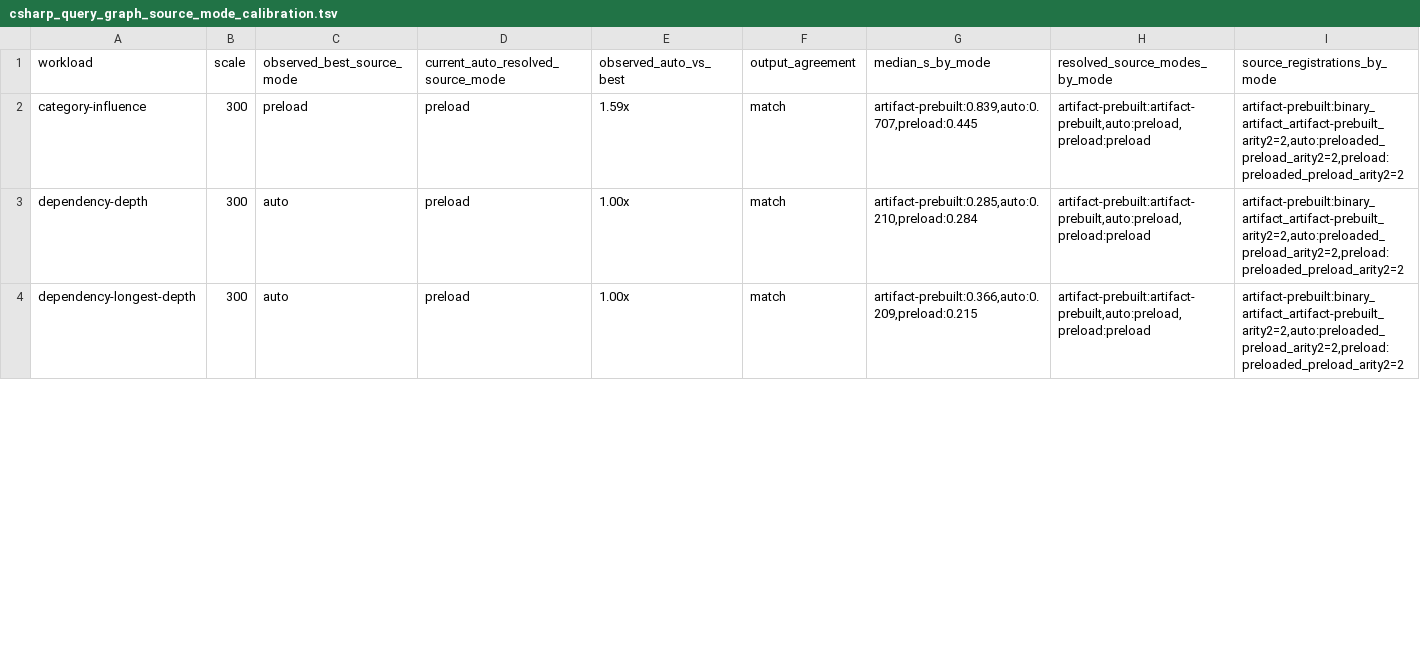
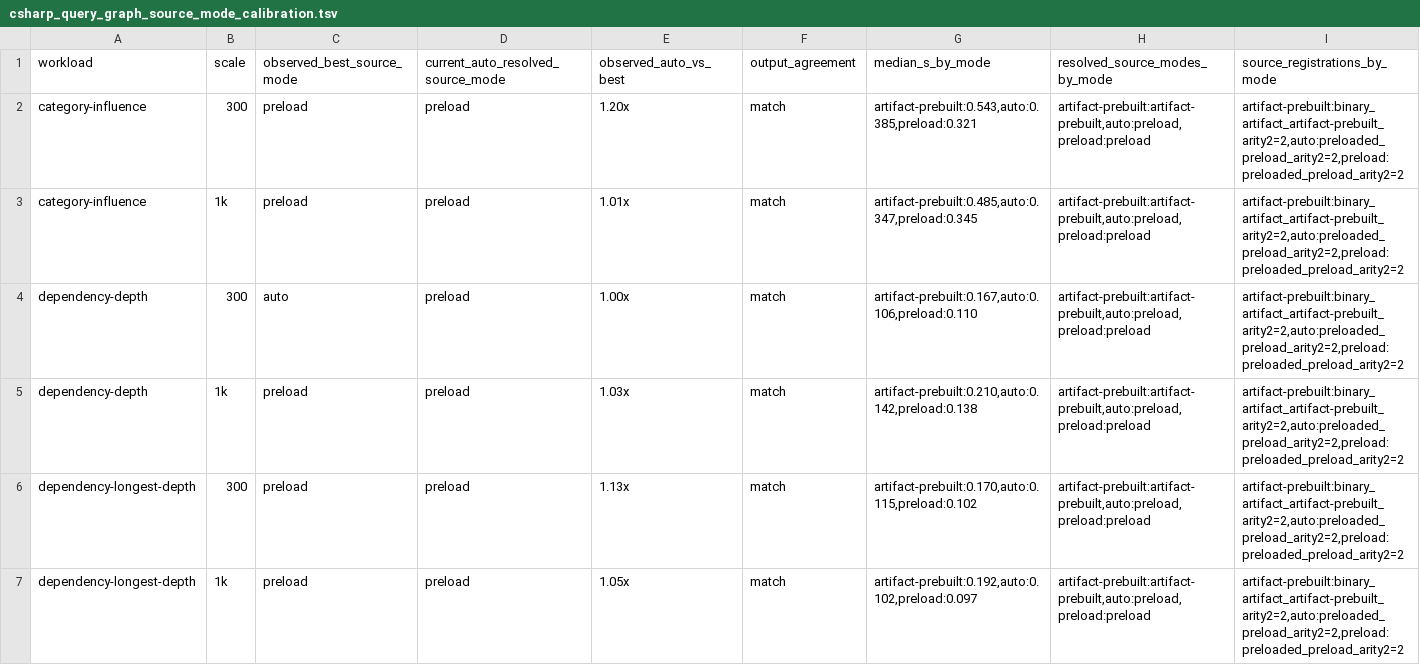
Before and after one commit to s243a/UnifyWeaver, a TSV file: examples/benchmark/csharp_query_graph_source_mode_calibration.tsv, drawn as a sheet; only a part is shown; the diff covers the shown part only.

Commit message:
bench(csharp-query): refresh source-mode calibration scales

```diff
--- a/examples/benchmark/csharp_query_graph_source_mode_calibration.tsv
+++ b/examples/benchmark/csharp_query_graph_source_mode_calibration.tsv
@@ -1,4 +1,7 @@
 workload	scale	observed_best_source_mode	current_auto_resolved_source_mode	observed_auto_vs_best	output_agreement	median_s_by_mode	resolved_source_modes_by_mode	source_registrations_by_mode
-category-influence	300	preload	preload	1.59x	match	artifact-prebuilt:0.839,auto:0.707,preload:0.445	artifact-prebuilt:artifact-prebuilt,auto:preload,preload:preload	artifact-prebuilt:binary_artifact_artifact-prebuilt_arity2=2,auto:preloaded_preload_arity2=2,preload:preloaded_preload_arity2=2
-dependency-depth	300	auto	preload	1.00x	match	artifact-prebuilt:0.285,auto:0.210,preload:0.284	artifact-prebuilt:artifact-prebuilt,auto:preload,preload:preload	artifact-prebuilt:binary_artifact_artifact-prebuilt_arity2=2,auto:preloaded_preload_arity2=2,preload:preloaded_preload_arity2=2
-dependency-longest-depth	300	auto	preload	1.00x	match	artifact-prebuilt:0.366,auto:0.209,preload:0.215	artifact-prebuilt:artifact-prebuilt,auto:preload,preload:preload	artifact-prebuilt:binary_artifact_artifact-prebuilt_arity2=2,auto:preloaded_preload_arity2=2,preload:preloaded_preload_arity2=2
+category-influence	300	preload	preload	1.20x	match	artifact-prebuilt:0.543,auto:0.385,preload:0.321	artifact-prebuilt:artifact-prebuilt,auto:preload,preload:preload	artifact-prebuilt:binary_artifact_artifact-prebuilt_arity2=2,auto:preloaded_preload_arity2=2,preload:preloaded_preload_arity2=2
+category-influence	1k	preload	preload	1.01x	match	artifact-prebuilt:0.485,auto:0.347,preload:0.345	artifact-prebuilt:artifact-prebuilt,auto:preload,preload:preload	artifact-prebuilt:binary_artifact_artifact-prebuilt_arity2=2,auto:preloaded_preload_arity2=2,preload:preloaded_preload_arity2=2
+dependency-depth	300	auto	preload	1.00x	match	artifact-prebuilt:0.167,auto:0.106,preload:0.110	artifact-prebuilt:artifact-prebuilt,auto:preload,preload:preload	artifact-prebuilt:binary_artifact_artifact-prebuilt_arity2=2,auto:preloaded_preload_arity2=2,preload:preloaded_preload_arity2=2
+dependency-depth	1k	preload	preload	1.03x	match	artifact-prebuilt:0.210,auto:0.142,preload:0.138	artifact-prebuilt:artifact-prebuilt,auto:preload,preload:preload	artifact-prebuilt:binary_artifact_artifact-prebuilt_arity2=2,auto:preloaded_preload_arity2=2,preload:preloaded_preload_arity2=2
+dependency-longest-depth	300	preload	preload	1.13x	match	artifact-prebuilt:0.170,auto:0.115,preload:0.102	artifact-prebuilt:artifact-prebuilt,auto:preload,preload:preload	artifact-prebuilt:binary_artifact_artifact-prebuilt_arity2=2,auto:preloaded_preload_arity2=2,preload:preloaded_preload_arity2=2
+dependency-longest-depth	1k	preload	preload	1.05x	match	artifact-prebuilt:0.192,auto:0.102,preload:0.097	artifact-prebuilt:artifact-prebuilt,auto:preload,preload:preload	artifact-prebuilt:binary_artifact_artifact-prebuilt_arity2=2,auto:preloaded_preload_arity2=2,preload:preloaded_preload_arity2=2
```
Also changed, not shown: 3 added rows and 9 edited cells elsewhere in this file, 2 other files.
